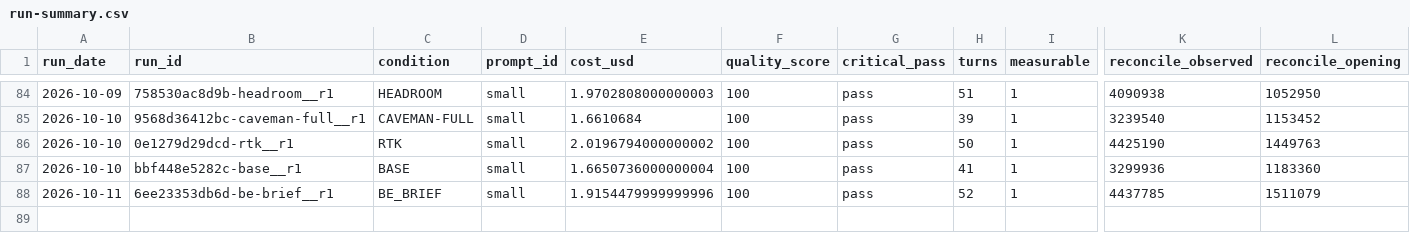
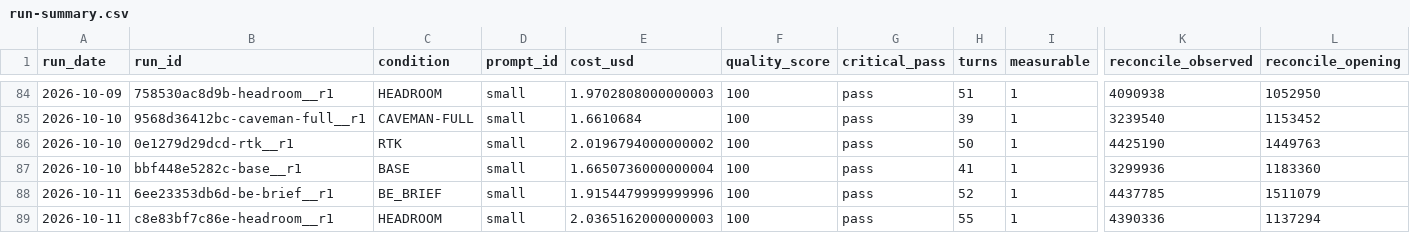
Before and after one commit to YangJunMan/claude-code-token-savings-benchmark, a CSV file: data/run-summary.csv, drawn as a sheet; only a part is shown, gaps mark what is left out; rows hold the shown columns only; the diff names each change by its address in the sheet, - before the commit and + after, or states it on an @@ line.

```diff
--- a/data/run-summary.csv
+++ b/data/run-summary.csv
+row 89: 2026-10-11 | c8e83bf7c86e-headroom__r1 | HEADROOM | small | 2.0365162000000003 | 100 | pass | 55 | 1 | 4390336 | 1137294
```
Also changed, not shown: data/activity-log.csv, data/comparison.csv, 1 other file.
